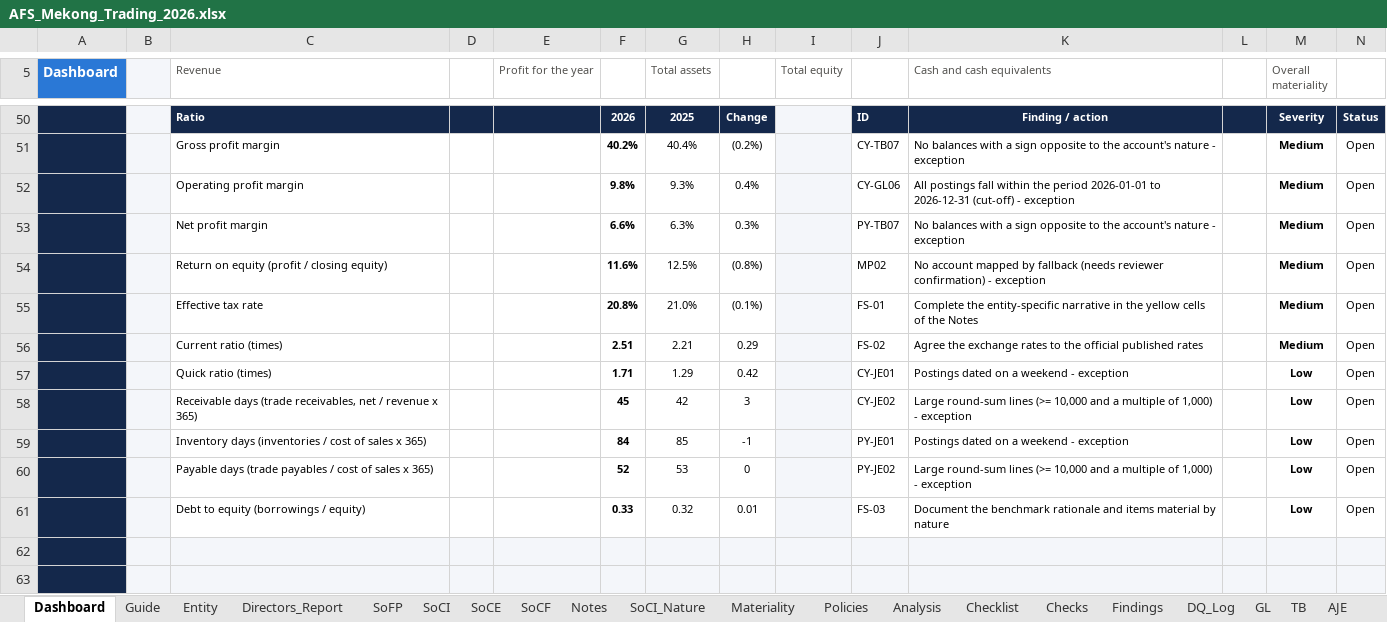
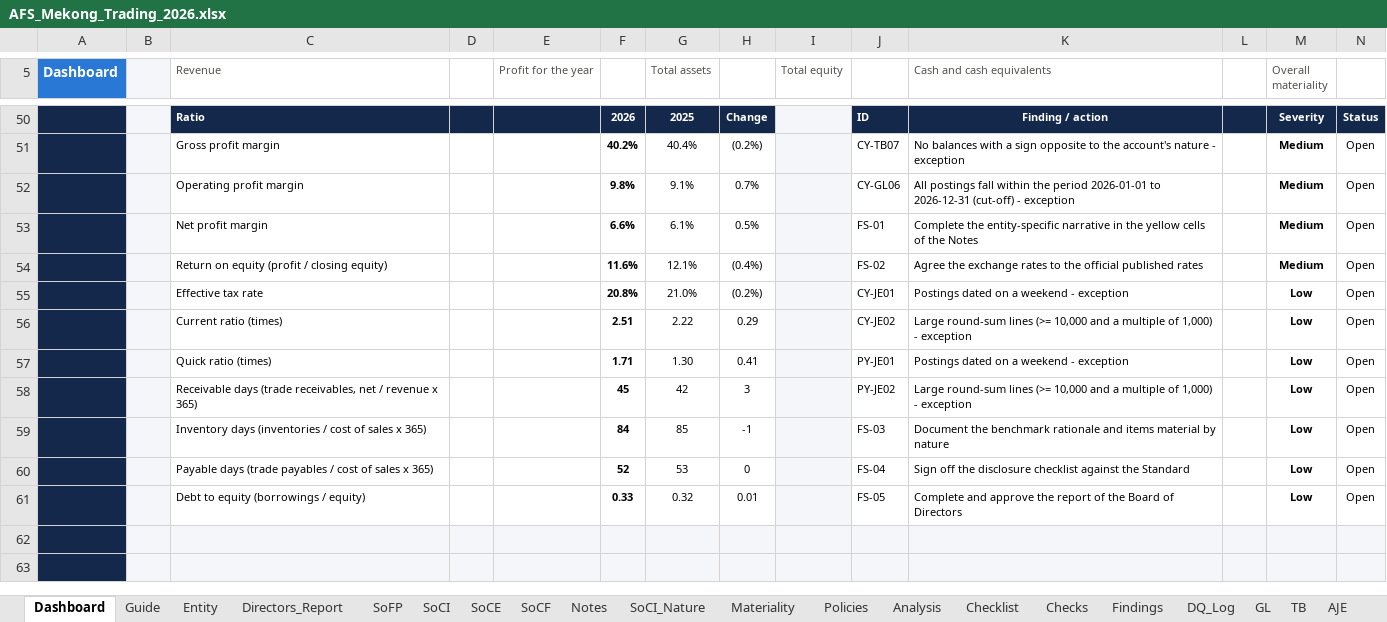
Before and after one commit to chenphat/phatchen, an Excel workbook: output/AFS_Mekong_Trading_2026.xlsx, sheet Dashboard, drawn as a sheet; only a part is shown, gaps mark what is left out; values as stored, in another font and other column widths than the file's, no borders; charts and pictures and conditional formats not drawn; the diff covers the shown part only; the diff names each change by its address in the sheet, - before the commit and + after, or states it on an @@ line.

```diff
--- a/output/AFS_Mekong_Trading_2026.xlsx (sheet Dashboard)
+++ b/output/AFS_Mekong_Trading_2026.xlsx (sheet Dashboard)
-G52 (Total assets): 9.3%
+G52 (Total assets): 9.1%
-H52: 0.4%
+H52: 0.7%
-G53 (Total assets): 6.3%
+G53 (Total assets): 6.1%
-H53: 0.3%
+H53: 0.5%
-J53: PY-TB07
+J53: FS-01
-K53 (Cash and cash equivalents): No balances with a sign opposite to the account's nature - exception
+K53 (Cash and cash equivalents): Complete the entity-specific narrative in the yellow cells of the Notes
-G54 (Total assets): 12.5%
+G54 (Total assets): 12.1%
-H54: (0.8%)
+H54: (0.4%)
-J54: MP02
+J54: FS-02
-K54 (Cash and cash equivalents): No account mapped by fallback (needs reviewer confirmation) - exception
+K54 (Cash and cash equivalents): Agree the exchange rates to the official published rates
-H55: (0.1%)
+H55: (0.2%)
-J55: FS-01
+J55: CY-JE01
-K55 (Cash and cash equivalents): Complete the entity-specific narrative in the yellow cells of the Notes
+K55 (Cash and cash equivalents): Postings dated on a weekend - exception
-M55:M56 (Overall materiality): Medium
+M55:M56 (Overall materiality): Low
-G56 (Total assets): 2.21
+G56 (Total assets): 2.22
-J56: FS-02
+J56: CY-JE02
-K56 (Cash and cash equivalents): Agree the exchange rates to the official published rates
+K56 (Cash and cash equivalents): Large round-sum lines (>= 10,000 and a multiple of 1,000) - exception
-G57 (Total assets): 1.29
+G57 (Total assets): 1.30
-H57: 0.42
+H57: 0.41
-J57: CY-JE01
+J57: PY-JE01
-J58: CY-JE02
+J58: PY-JE02
-J59: PY-JE01
+J59: FS-03
-K59 (Cash and cash equivalents): Postings dated on a weekend - exception
+K59 (Cash and cash equivalents): Document the benchmark rationale and items material by nature
-J60: PY-JE02
+J60: FS-04
-K60 (Cash and cash equivalents): Large round-sum lines (>= 10,000 and a multiple of 1,000) - exception
+K60 (Cash and cash equivalents): Sign off the disclosure checklist against the Standard
-J61: FS-03
+J61: FS-05
-K61 (Cash and cash equivalents): Document the benchmark rationale and items material by nature
+K61 (Cash and cash equivalents): Complete and approve the report of the Board of Directors
```
Also changed, not shown: 7 edited cells elsewhere in this sheet, sheet Mapping, sheet Analysis, sheet TB, sheet SoCE, sheet Notes, sheet ATB, 13 more sheets, formulas that keep their value, .claude/skills/afs-ifrs-smes-3e/evals/compile-afs-from-trial-balance/files/GL_2025.xlsx, .claude/skills/afs-ifrs-smes-3e/evals/compile-afs-from-trial-balance/files/TB_2025.xlsx, 17 other files.
